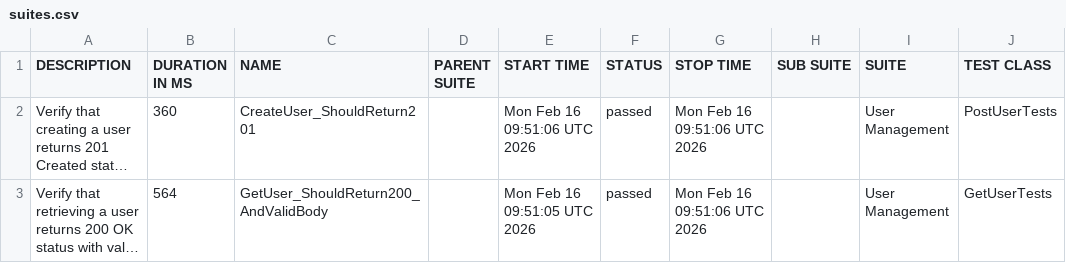
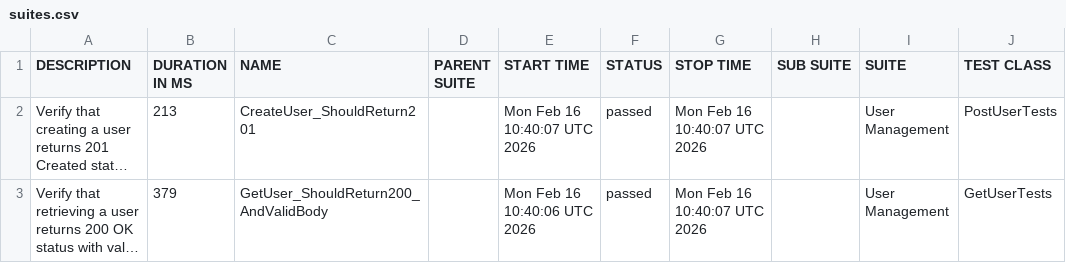
Before and after one commit to ITTVaidantGarg/Reqres-Api-GithubAction2, a CSV file: manual/data/suites.csv, drawn as a sheet; only a part is shown; long unchanged cells end in …; the diff names each change by its address in the sheet, - before the commit and + after, or states it on an @@ line.

```diff
--- a/manual/data/suites.csv
+++ b/manual/data/suites.csv
-B2 (DURATION IN MS): 360
+B2 (DURATION IN MS): 213
-E2 (START TIME): Mon Feb 16 09:51:06 UTC 2026
+E2 (START TIME): Mon Feb 16 10:40:07 UTC 2026
-G2:G3 (STOP TIME): Mon Feb 16 09:51:06 UTC 2026
+G2:G3 (STOP TIME): Mon Feb 16 10:40:07 UTC 2026
-B3 (DURATION IN MS): 564
+B3 (DURATION IN MS): 379
-E3 (START TIME): Mon Feb 16 09:51:05 UTC 2026
+E3 (START TIME): Mon Feb 16 10:40:06 UTC 2026
```
Also changed, not shown: 23 other files.
